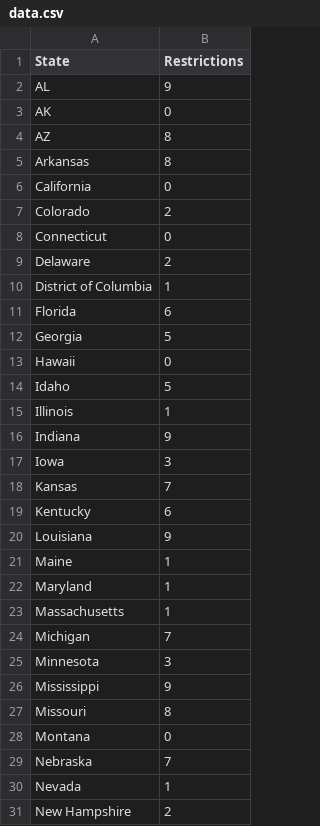
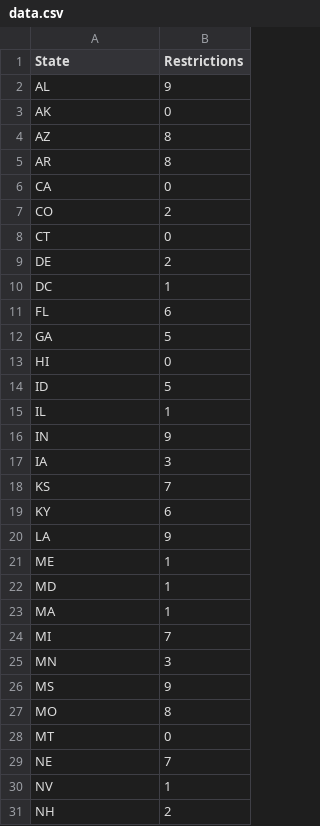
Before and after one commit to nicolerapfogel/abortiondata, a CSV file: data.csv, drawn as a sheet; only a part is shown; the diff covers the shown part only.

Commit message:
change abbrevations

```diff
--- a/data.csv
+++ b/data.csv
@@ -4,28 +4,28 @@ AK,0
 AZ,8
-Arkansas,8
-California,0
-Colorado,2
-Connecticut,0
-Delaware,2
-District of Columbia,1
-Florida,6
-Georgia,5
-Hawaii,0
-Idaho,5
-Illinois,1
-Indiana,9
-Iowa,3
-Kansas,7
-Kentucky,6
-Louisiana,9
-Maine,1
-Maryland,1
-Massachusetts,1
-Michigan,7
-Minnesota,3
-Mississippi,9
-Missouri,8
-Montana,0
-Nebraska,7
-Nevada,1
-New Hampshire,2
+AR,8
+CA,0
+CO,2
+CT,0
+DE,2
+DC,1
+FL,6
+GA,5
+HI,0
+ID,5
+IL,1
+IN,9
+IA,3
+KS,7
+KY,6
+LA,9
+ME,1
+MD,1
+MA,1
+MI,7
+MN,3
+MS,9
+MO,8
+MT,0
+NE,7
+NV,1
+NH,2
```
Also changed, not shown: 21 edited cells elsewhere in this file.
